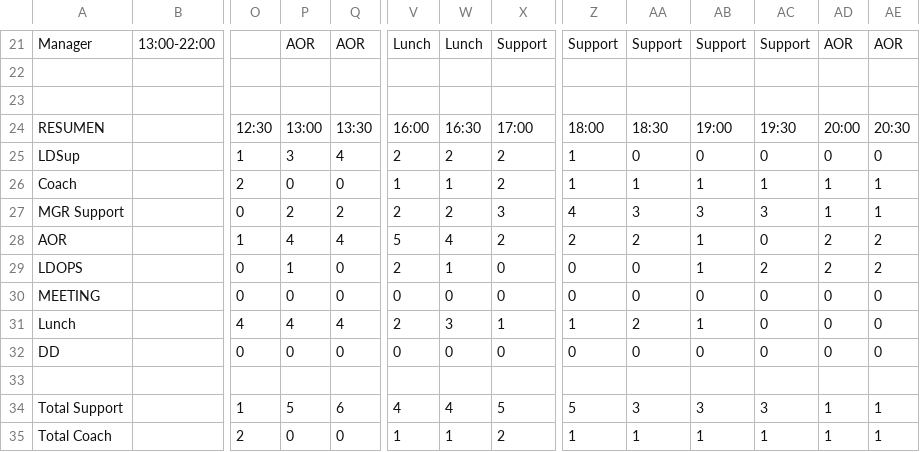
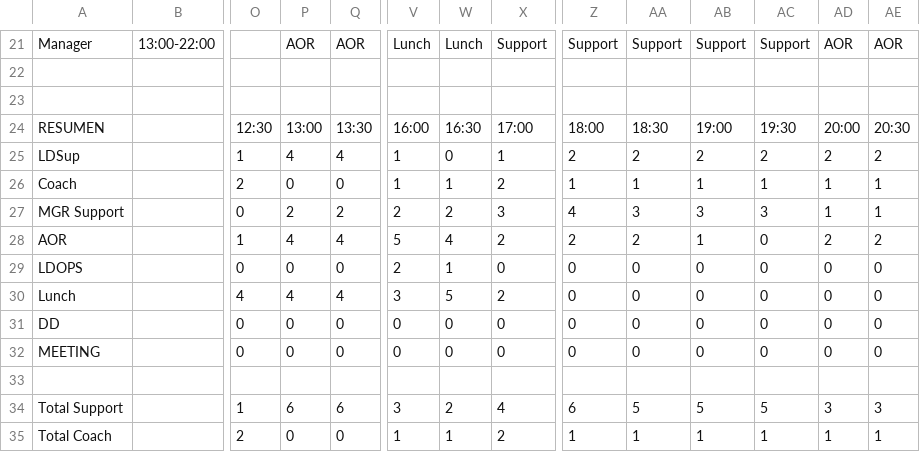
Before and after one commit to diegorivero-debug/Patrones-schedule, a CSV file: patron_martes_commercial.csv, drawn as a sheet; only a part is shown, gaps mark what is left out; removed rows and columns are numbered as before the commit, all else as after; rows hold the shown columns only; the diff covers the shown part only; the diff names each change by its address in the sheet, - before the commit and + after, or states it on an @@ line.

```diff
--- a/patron_martes_commercial.csv
+++ b/patron_martes_commercial.csv
-P25: 3
+P25: 4
-V25: 2
+V25: 1
-W25: 2
+W25: 0
-X25: 2
+X25: 1
-Z25: 1
+Z25: 2
-AA25: 0
+AA25: 2
-AB25: 0
+AB25: 2
-AC25: 0
+AC25: 2
-AD25: 0
+AD25: 2
-AE25: 0
+AE25: 2
-P29: 1
+P29: 0
-AB29: 1
+AB29: 0
-AC29: 2
+AC29: 0
-AD29: 2
+AD29: 0
-AE29: 2
+AE29: 0
+row 30: Lunch |  | 4 | 4 | 4 | 3 | 5 | 2 | 0 | 0 | 0 | 0 | 0 | 0
@@ row 32 moved to row 31: DD @@
-row 31: Lunch |  | 4 | 4 | 4 | 2 | 3 | 1 | 1 | 2 | 1 | 0 | 0 | 0
-P34: 5
+P34: 6
-V34: 4
+V34: 3
-W34: 4
+W34: 2
-X34: 5
+X34: 4
-Z34: 5
+Z34: 6
-AA34: 3
+AA34: 5
-AB34: 3
+AB34: 5
-AC34: 3
+AC34: 5
-AD34: 1
+AD34: 3
-AE34: 1
+AE34: 3
```
Also changed, not shown: 26 edited cells elsewhere in this file, patron_dia_normal.csv, patron_miercoles_leadership.csv, 3 other files.
